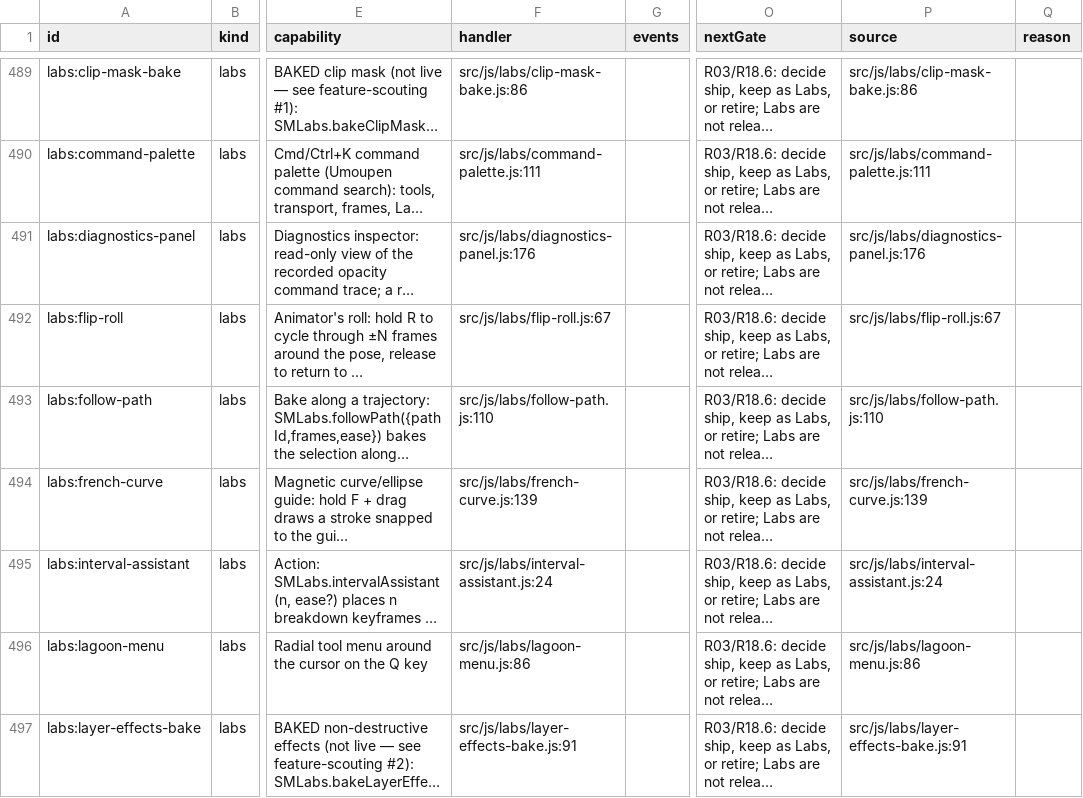
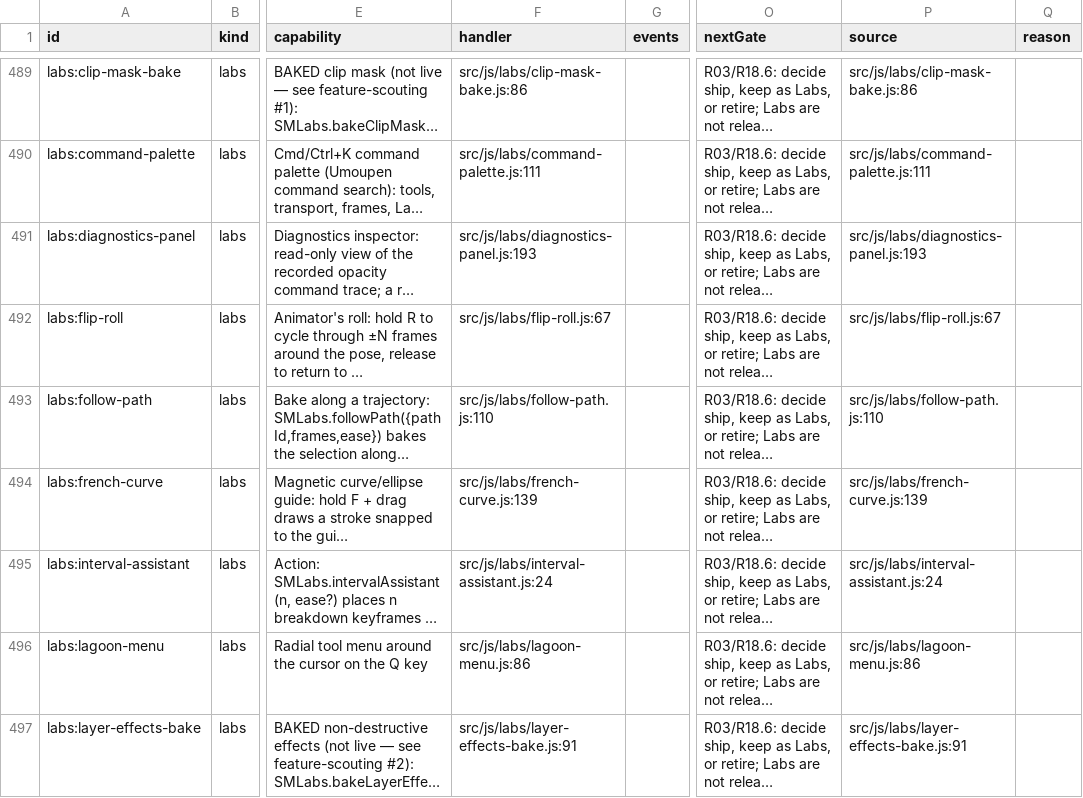
Before and after one commit to mysteropodes/nemo, a CSV file: engineering/inventory/surfaces.csv, drawn as a sheet; only a part is shown, gaps mark what is left out; long unchanged cells end in …; the diff names each change by its address in the sheet, - before the commit and + after, or states it on an @@ line.

Commit message:
Recompute provenance pins and regenerate inventory after the request-id fix

```diff
--- a/engineering/inventory/surfaces.csv
+++ b/engineering/inventory/surfaces.csv
-F491 (handler): src/js/labs/diagnostics-panel.js:176
+F491 (handler): src/js/labs/diagnostics-panel.js:193
-P491 (source): src/js/labs/diagnostics-panel.js:176
+P491 (source): src/js/labs/diagnostics-panel.js:193
```
Also changed, not shown: 3 other files.
